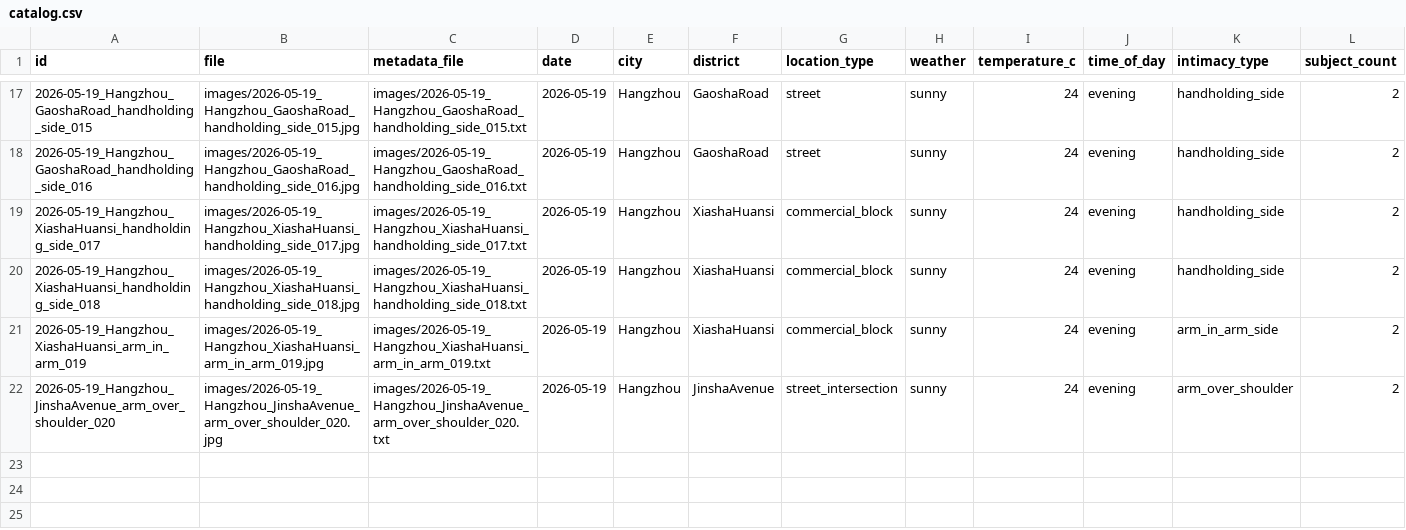
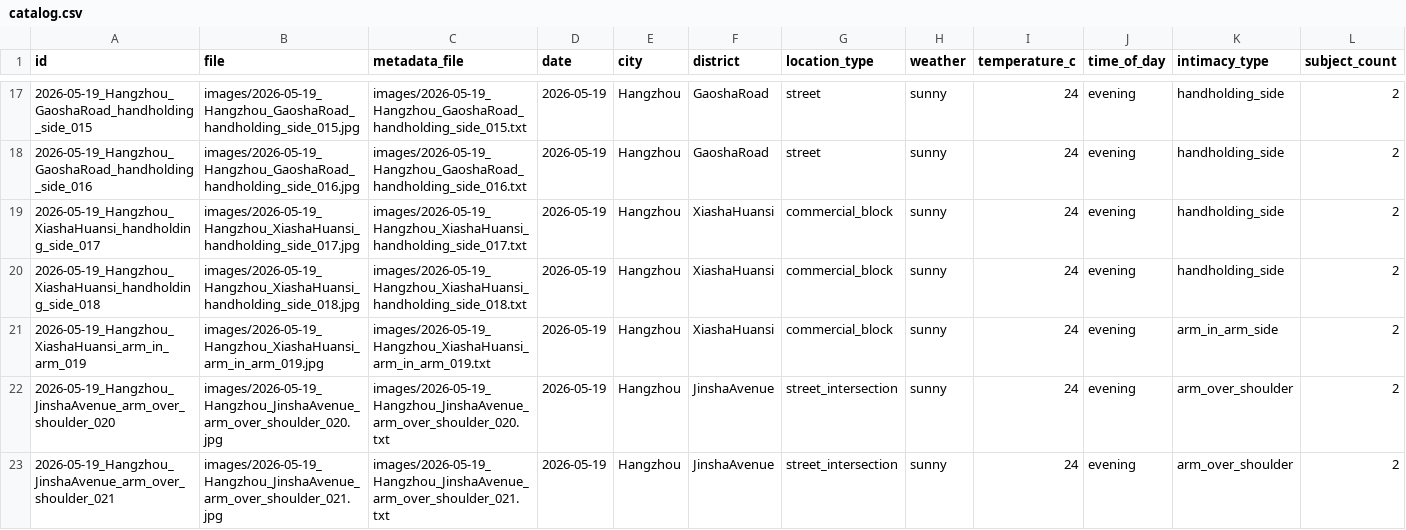
Before and after one commit to shengtai2026/HandsInPublic, a CSV file: catalog.csv, drawn as a sheet; only a part is shown, gaps mark what is left out; rows hold the shown columns only; the diff names each change by its address in the sheet, - before the commit and + after, or states it on an @@ line.

Commit message:
Add 021: arm over shoulder and neck on zebra crossing at Jinsha Avenue (20:00)

```diff
--- a/catalog.csv
+++ b/catalog.csv
+row 23: 2026-05-19_Hangzhou_JinshaAvenue_arm_over_shoulder_021 | images/2026-05-19_Hangzhou_JinshaAvenue_arm_over_shoulder_021.jpg | images/2026-05-19_Hangzhou_JinshaAvenue_arm_over_shoulder_021.txt | 2026-05-19 | Hangzhou | JinshaAvenue | street_intersection | sunny | 24 | evening | arm_over_shoulder | 2
```
Also changed, not shown: 3 other files.
